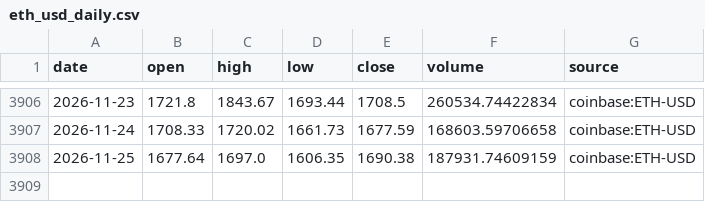
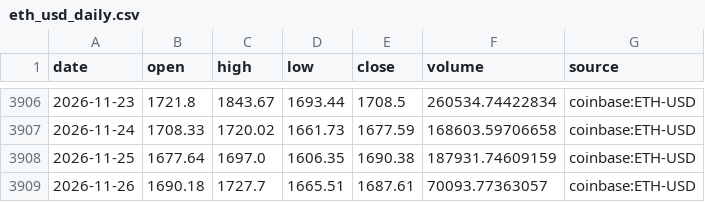
Before and after one commit to Pigger111-hub/Grok-trading, a CSV file: data/cache/eth_usd_daily.csv, drawn as a sheet; only a part is shown, gaps mark what is left out; the diff names each change by its address in the sheet, - before the commit and + after, or states it on an @@ line.

```diff
--- a/data/cache/eth_usd_daily.csv
+++ b/data/cache/eth_usd_daily.csv
+row 3909: 2026-11-26 | 1690.18 | 1727.7 | 1665.51 | 1687.61 | 70093.77363057 | coinbase:ETH-USD
```
Also changed, not shown: data/cache/btc_usd_daily.csv, data/paper_positions.csv, 5 other files.
